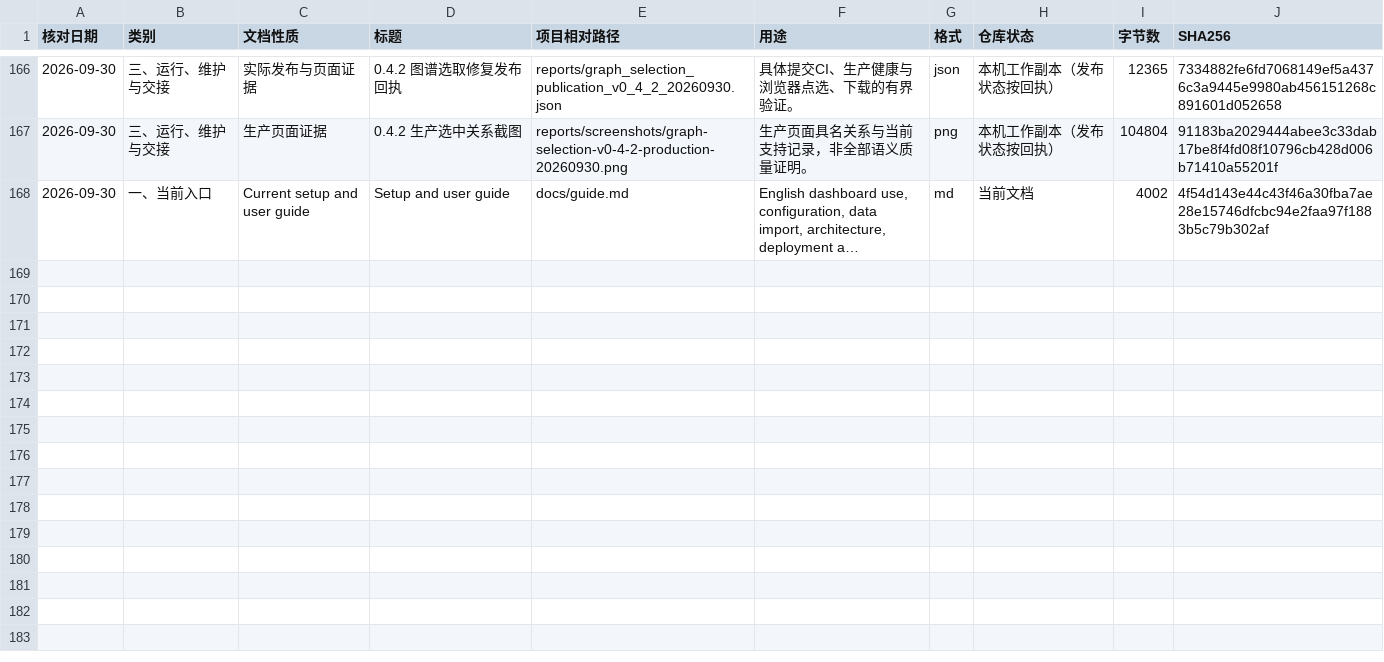
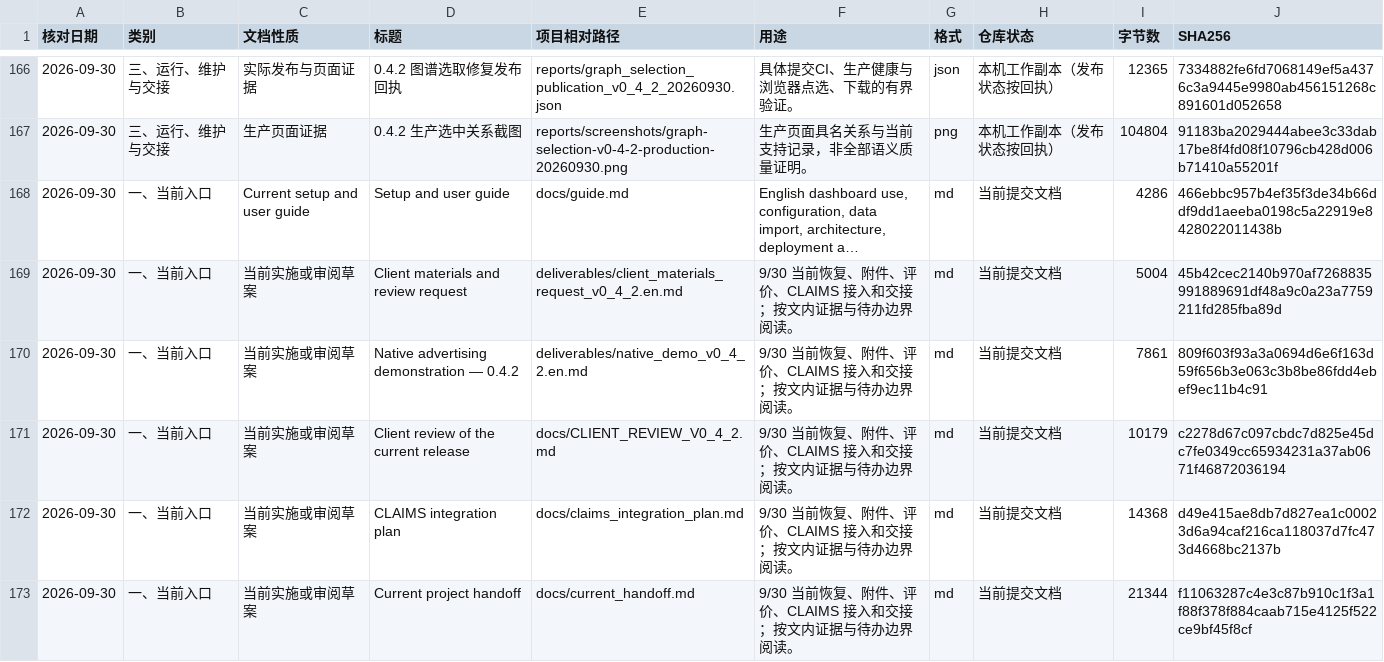
Before and after one commit to yaobc77-ai/ciss-advertising-observatory, a CSV file: docs/document_catalog.csv, drawn as a sheet; only a part is shown, gaps mark what is left out; long unchanged cells end in …; the diff covers the shown part only; the diff names each change by its address in the sheet, - before the commit and + after, or states it on an @@ line.

Commit message:
Prepare CLAIMS integration and strengthen recovery and evaluation

```diff
--- a/docs/document_catalog.csv
+++ b/docs/document_catalog.csv
-H168 (仓库状态): 当前文档
+H168 (仓库状态): 当前提交文档
-I168 (字节数): 4002
+I168 (字节数): 4286
-J168 (SHA256): 4f54d143e44c43f46a30fba7ae28e15746dfcbc94e2faa97f1883b5c79b302af
+J168 (SHA256): 466ebbc957b4ef35f3de34b66ddf9dd1aeeba0198c5a22919e8428022011438b
+row 169: 2026-09-30 | 一、当前入口 | 当前实施或审阅草案 | Client materials and review request | deliverables/client_materials_request_v0_4_2.en.md | 9/30 当前恢复、附件、评价、CLAIMS 接入和交接；按文内证据与待办边界阅读。 | md | 当前提交文档 | 5004 | 45b42cec2140b970af7268835991889691df48a9c0a23a7759211fd285fba89d
+row 170: 2026-09-30 | 一、当前入口 | 当前实施或审阅草案 | Native advertising demonstration — 0.4.2 | deliverables/native_demo_v0_4_2.en.md | 9/30 当前恢复、附件、评价、CLAIMS 接入和交接；按文内证据与待办边界阅读。 | md | 当前提交文档 | 7861 | 809f603f93a3a0694d6e6f163d59f656b3e063c3b8be86fdd4ebef9ec11b4c91
+row 171: 2026-09-30 | 一、当前入口 | 当前实施或审阅草案 | Client review of the current release | docs/CLIENT_REVIEW_V0_4_2.md | 9/30 当前恢复、附件、评价、CLAIMS 接入和交接；按文内证据与待办边界阅读。 | md | 当前提交文档 | 10179 | c2278d67c097cbdc7d825e45dc7fe0349cc65934231a37ab0671f46872036194
+row 172: 2026-09-30 | 一、当前入口 | 当前实施或审阅草案 | CLAIMS integration plan | docs/claims_integration_plan.md | 9/30 当前恢复、附件、评价、CLAIMS 接入和交接；按文内证据与待办边界阅读。 | md | 当前提交文档 | 14368 | d49e415ae8db7d827ea1c00023d6a94caf216ca118037d7fc473d4668bc2137b
+row 173: 2026-09-30 | 一、当前入口 | 当前实施或审阅草案 | Current project handoff | docs/current_handoff.md | 9/30 当前恢复、附件、评价、CLAIMS 接入和交接；按文内证据与待办边界阅读。 | md | 当前提交文档 | 21344 | f11063287c4e3c87b910c1f3a1f88f378f884caab715e4125f522ce9bf45f8cf
```
Also changed, not shown: 6 added rows and 27 edited cells elsewhere in this file, 33 other files.
